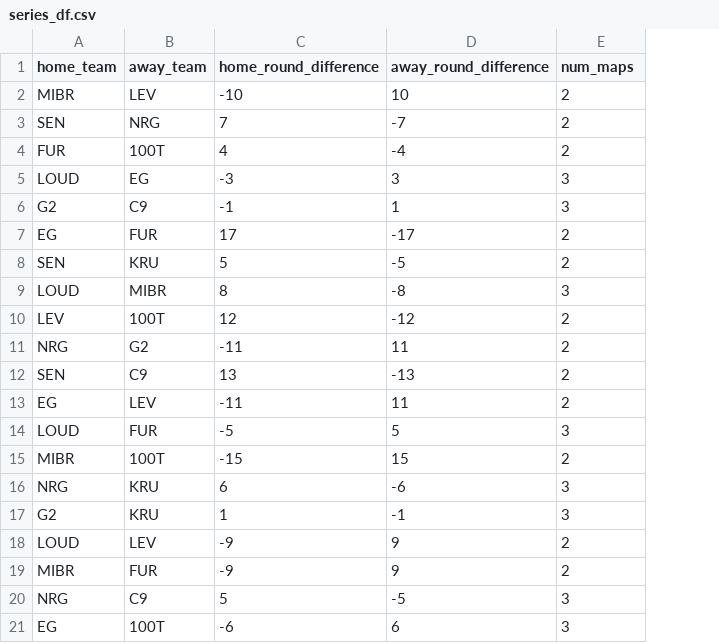
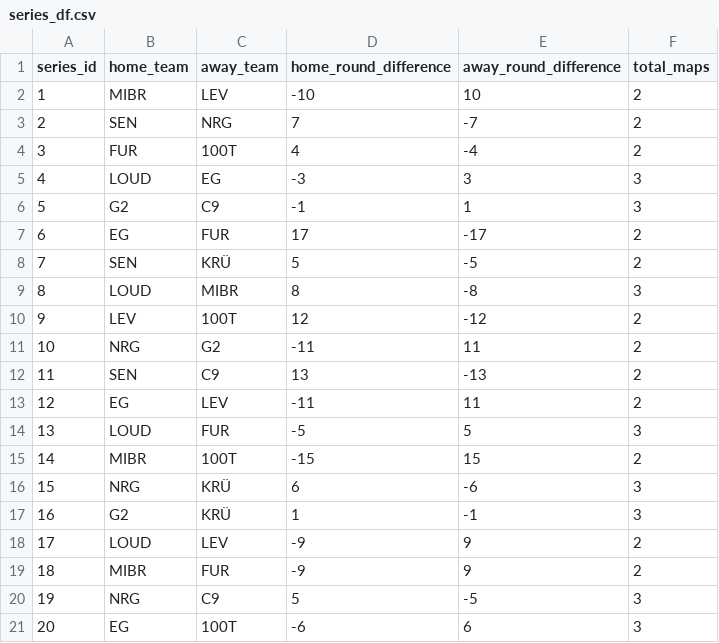
Before and after one commit to bmcnamee96/Fantasy-Val, a CSV file: Data/series_df.csv, drawn as a sheet; addresses are those after the commit; the diff names each change by its address in the sheet, - before the commit and + after, or states it on an @@ line.

Commit message:
working on a single script for data retrieval

```diff
--- a/Data/series_df.csv
+++ b/Data/series_df.csv
+column A (series_id), rows 2-21: 1 | 2 | 3 | 4 | 5 | 6 | 7 | 8 | 9 | 10 | 11 | 12 | 13 | 14 | 15 | 16 | 17 | 18 | 19 | 20
-F1: num_maps
+F1: total_maps
-C8 (away_team): KRU
+C8 (away_team): KRÜ
-C16:C17 (away_team): KRU
+C16:C17 (away_team): KRÜ
```
Also changed, not shown: Data/games_data_updated.csv, 9 other files.
